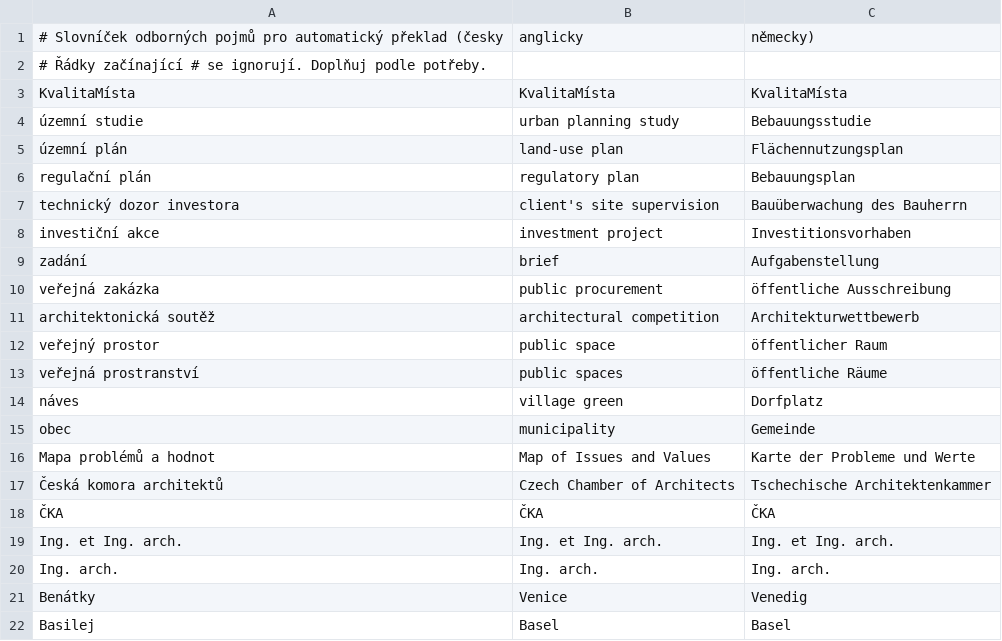
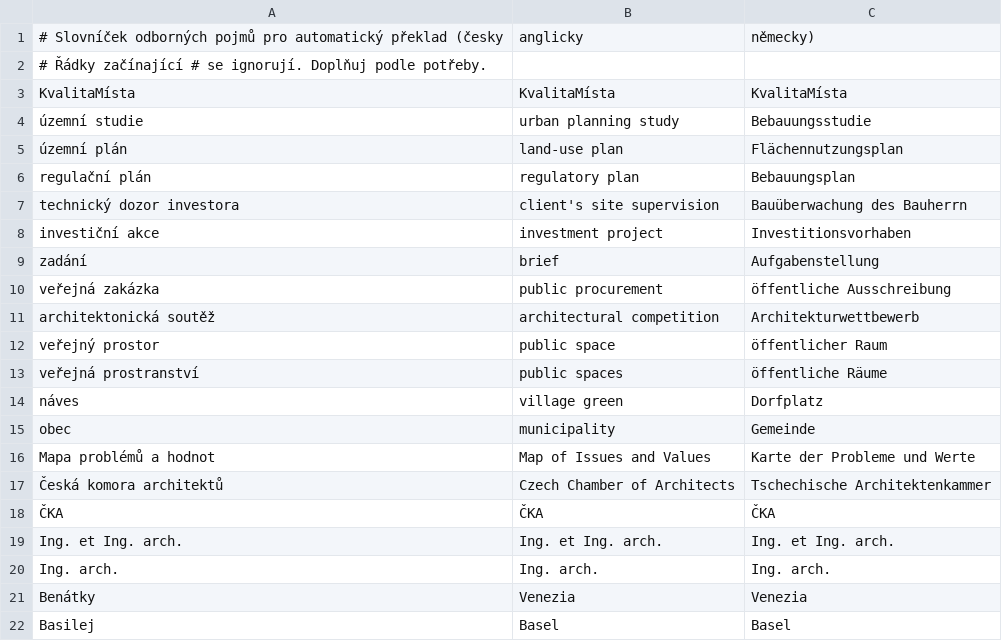
Before and after one commit to jirkaluke3-lang/kvalitamista, a CSV file: generator/glosar.csv, drawn as a sheet.

```diff
--- a/generator/glosar.csv
+++ b/generator/glosar.csv
@@ -20,3 +20,3 @@ Ing. et Ing. arch.;Ing. et Ing. arch.;Ing. et Ing. arch.
 Ing. arch.;Ing. arch.;Ing. arch.
-Benátky;Venice;Venedig
+Benátky;Venezia;Venezia
 Basilej;Basel;Basel
```
Also changed, not shown: 1 other file.
